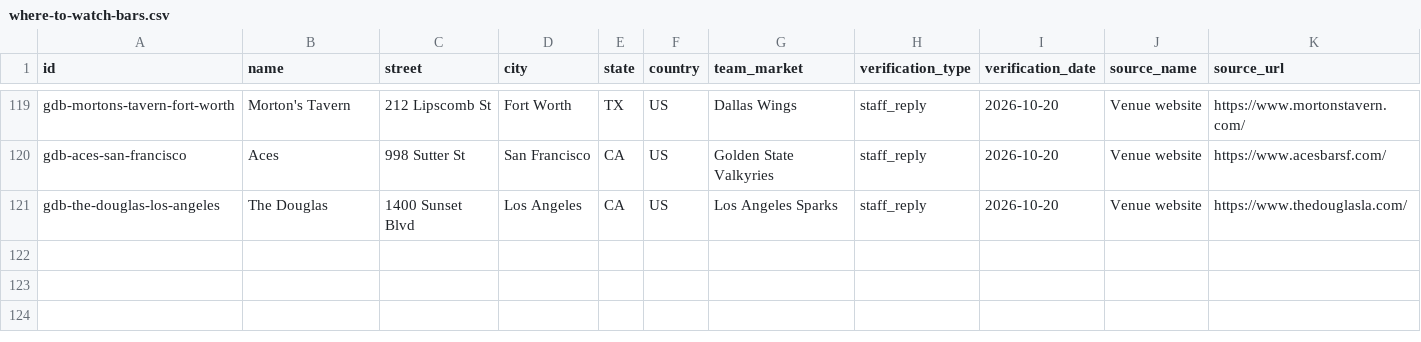
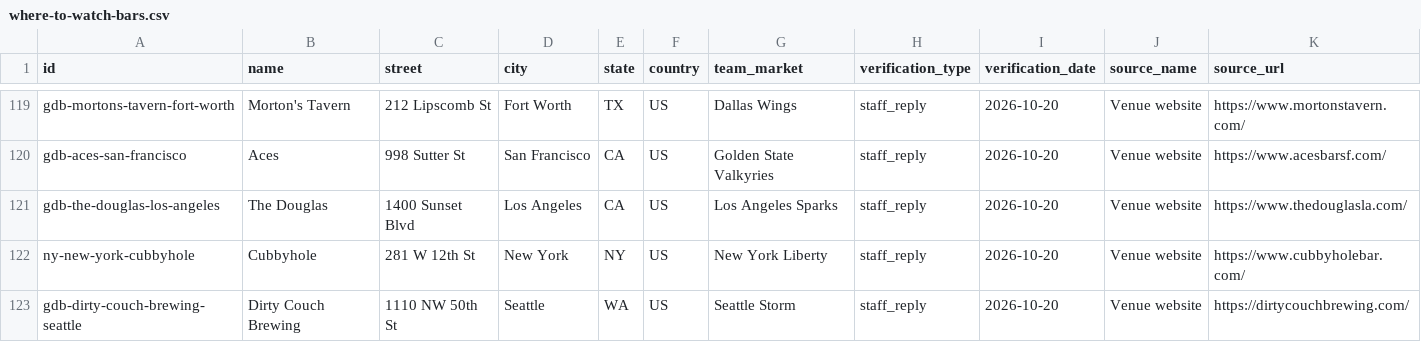
Before and after one commit to ryanmoalemi/fullcourtbuckets, a CSV file: data/where-to-watch-bars.csv, drawn as a sheet; only a part is shown, gaps mark what is left out; rows hold the shown columns only; the diff covers the shown part only; the diff names each change by its address in the sheet, - before the commit and + after, or states it on an @@ line.

```diff
--- a/data/where-to-watch-bars.csv
+++ b/data/where-to-watch-bars.csv
+row 122: ny-new-york-cubbyhole | Cubbyhole | 281 W 12th St | New York | NY | US | New York Liberty | staff_reply | 2026-10-20 | Venue website | https://www.cubbyholebar.com/
+row 123: gdb-dirty-couch-brewing-seattle | Dirty Couch Brewing | 1110 NW 50th St | Seattle | WA | US | Seattle Storm | staff_reply | 2026-10-20 | Venue website | https://dirtycouchbrewing.com/
```
Also changed, not shown: 2 added rows and 3 edited cells elsewhere in this file, wnba/where-to-watch/where-to-watch-wnba-bars.csv, 2 other files.
